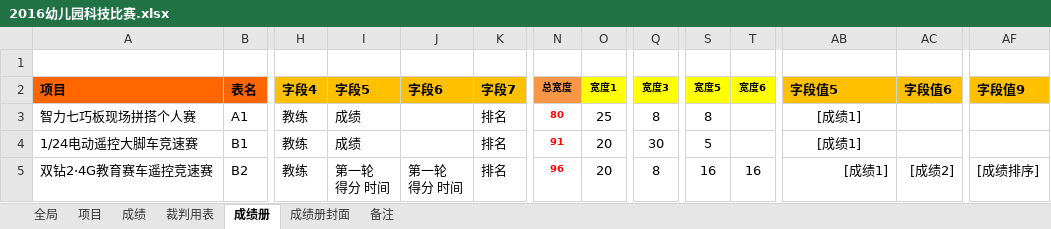
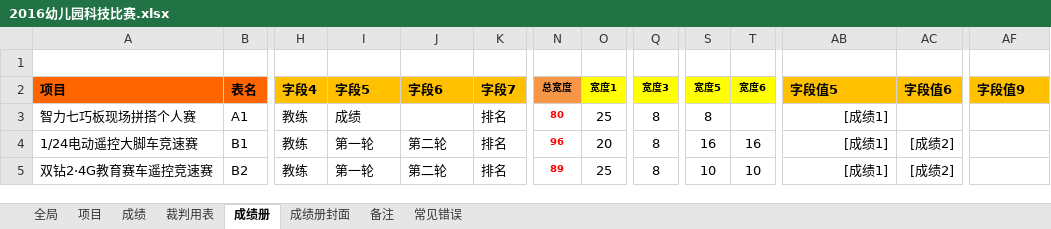
Before and after one commit to ksgujie/MatchScores_2.0, an Excel workbook: 配置文件/2016幼儿园科技比赛.xlsx, sheet 成绩册, drawn as a sheet; only a part is shown, gaps mark what is left out; values as stored, in another font and other column widths than the file's, no borders; ↵ is a line break in a cell; the diff names each change by its address in the sheet, - before the commit and + after, or states it on an @@ line.

```diff
--- a/配置文件/2016幼儿园科技比赛.xlsx (sheet 成绩册)
+++ b/配置文件/2016幼儿园科技比赛.xlsx (sheet 成绩册)
+sheet tab: 常见错误
-AB3:AB4 alignment: center
+AB3:AB4 alignment: right
-I4 (字段5): 成绩
+I4 (字段5): 第一轮
-J4 (字段6): (empty)
+J4 (字段6): 第二轮
-N4 (总宽度): 91
+N4 (总宽度): 96
-Q4 (宽度3): 30
+Q4 (宽度3): 8
-S4 (宽度5): 5
+S4 (宽度5): 16
-T4 (宽度6): (empty)
+T4 (宽度6): 16
-AC4 (字段值6): (empty)
+AC4 (字段值6): [成绩2]
-I5 (字段5): 第一轮 ↵ 得分 时间
+I5 (字段5): 第一轮
-J5 (字段6): 第一轮 ↵ 得分 时间
+J5 (字段6): 第二轮
-N5 (总宽度): 96
+N5 (总宽度): 89
-O5 (宽度1): 20
+O5 (宽度1): 25
-S5 (宽度5): 16
+S5 (宽度5): 10
-T5 (宽度6): 16
+T5 (宽度6): 10
-AF5 (字段值9): [成绩排序]
+AF5 (字段值9): (empty)
```
Also changed, not shown: sheet 成绩, sheet 成绩册封面, 8 other files.
